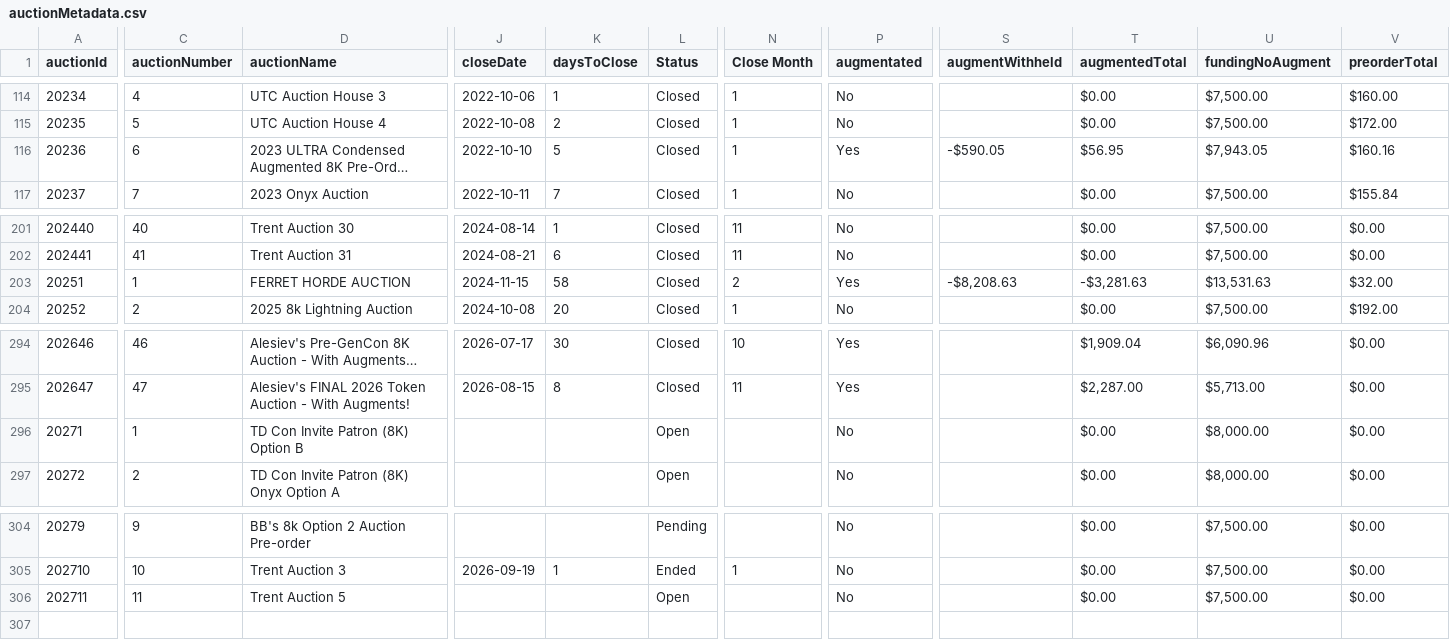
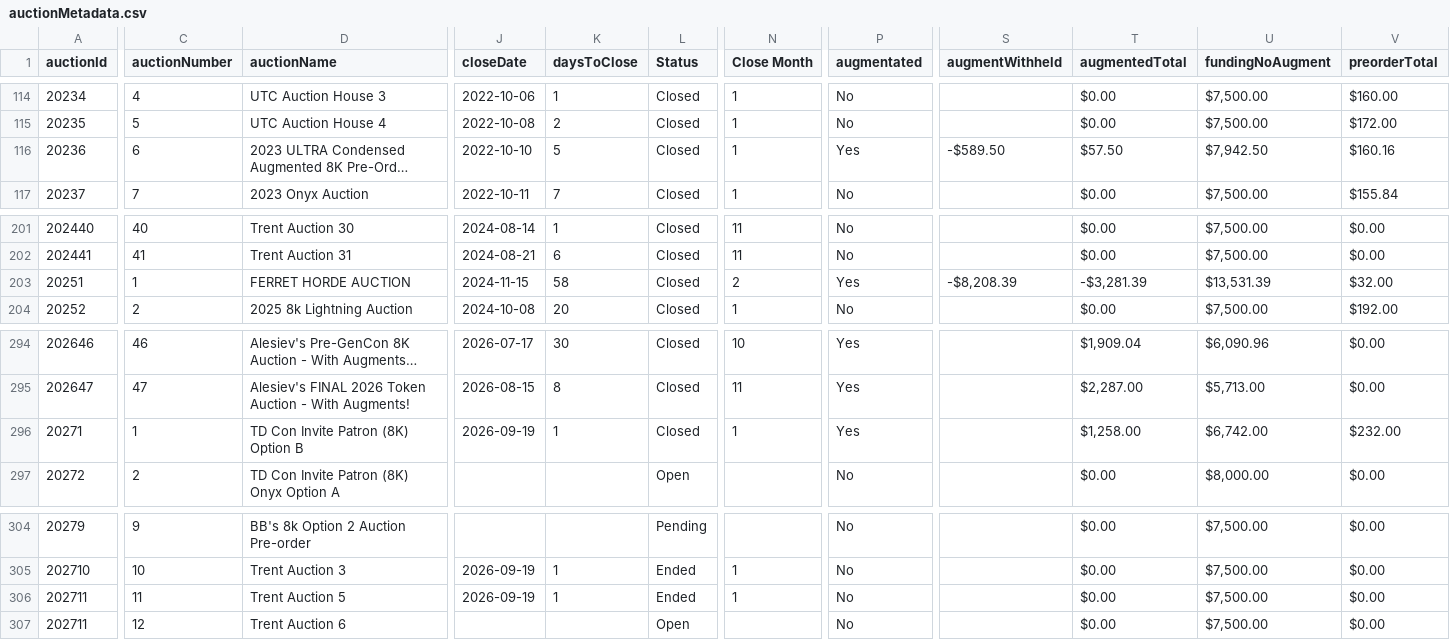
Before and after one commit to mjdomask-jpg/trueDungeonAuctionPrices, a CSV file: public/data/auctionMetadata.csv, drawn as a sheet; only a part is shown, gaps mark what is left out; long unchanged cells end in …; addresses are those after the commit; rows hold the shown columns only; the diff covers the shown part only; the diff names each change by its address in the sheet, - before the commit and + after, or states it on an @@ line.

Commit message:
Publish from sheet: 5 data files
  auctionMetadata.csv: 305 -> 306 rows
  prices.csv: 8086 -> 8122 rows
  contextItems.csv: 803 -> 807 rows
  tokenMetadata.csv: 613 -> 595 rows
  rawPricesData.csv: 18607 -> 18765 rows

Exported by apps-script/publishToSite.gs 2026-09-19.1.

```diff
--- a/public/data/auctionMetadata.csv
+++ b/public/data/auctionMetadata.csv
-S116 (augmentWithheld): -$590.05
+S116 (augmentWithheld): -$589.50
-T116 (augmentedTotal): $56.95
+T116 (augmentedTotal): $57.50
-U116 (fundingNoAugment): $7,943.05
+U116 (fundingNoAugment): $7,942.50
-S203 (augmentWithheld): -$8,208.63
+S203 (augmentWithheld): -$8,208.39
-T203 (augmentedTotal): -$3,281.63
+T203 (augmentedTotal): -$3,281.39
-U203 (fundingNoAugment): $13,531.63
+U203 (fundingNoAugment): $13,531.39
-J296 (closeDate): (empty)
+J296 (closeDate): 2026-09-19
-K296 (daysToClose): (empty)
+K296 (daysToClose): 1
-L296 (Status): Open
+L296 (Status): Closed
-N296 (Close Month): (empty)
+N296 (Close Month): 1
-P296 (augmentated): No
+P296 (augmentated): Yes
-T296 (augmentedTotal): $0.00
+T296 (augmentedTotal): $1,258.00
-U296 (fundingNoAugment): $8,000.00
+U296 (fundingNoAugment): $6,742.00
-V296 (preorderTotal): $0.00
+V296 (preorderTotal): $232.00
+row 306: 202711 | 11 | Trent Auction 5 | 2026-09-19 | 1 | Ended | 1 | No |  | $0.00 | $7,500.00 | $0.00
-C307 (auctionNumber): 11
+C307 (auctionNumber): 12
-D307 (auctionName): Trent Auction 5
+D307 (auctionName): Trent Auction 6
```
Also changed, not shown: 1 edited cell elsewhere in this file, 4 other files.
